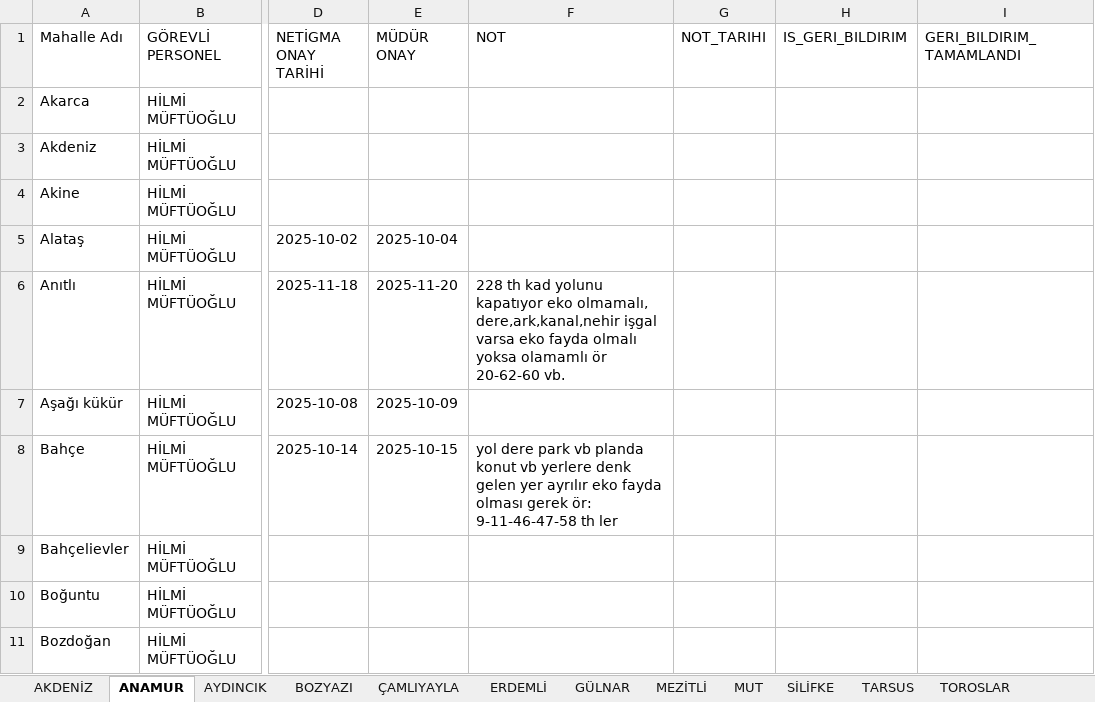
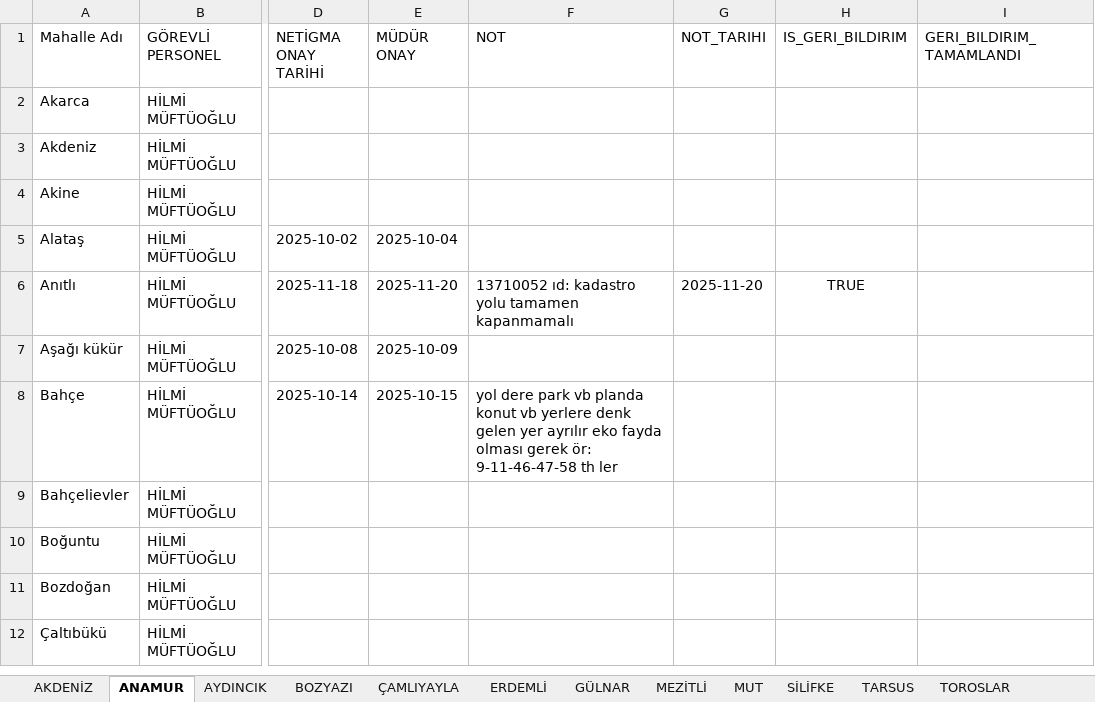
Before and after one commit to gokhangeo/mersin-th, an Excel workbook: Personel.xlsx, sheet ANAMUR, drawn as a sheet; only a part is shown, gaps mark what is left out; the shorter side is filled out with more unchanged rows; values as stored, in another font and other column widths than the file's, no borders; the diff names each change by its address in the sheet, - before the commit and + after, or states it on an @@ line.

Commit message:
[THA Sistemi] Veri Güncelleme

```diff
--- a/Personel.xlsx (sheet ANAMUR)
+++ b/Personel.xlsx (sheet ANAMUR)
-F6 (NOT): 228 th kad yolunu kapatıyor eko olmamalı, dere,ark,kanal,nehir işgal varsa eko fayda olmalı yoksa olamamlı ör 20-62-60 vb.
+F6 (NOT): 13710052 ıd: kadastro yolu tamamen kapanmamalı
-G6 (NOT_TARIHI): (empty)
+G6 (NOT_TARIHI): 2025-11-20
-H6 (IS_GERI_BILDIRIM): (empty)
+H6 (IS_GERI_BILDIRIM): TRUE
```
